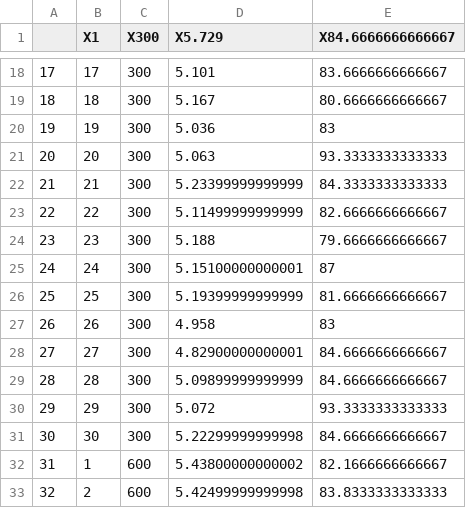
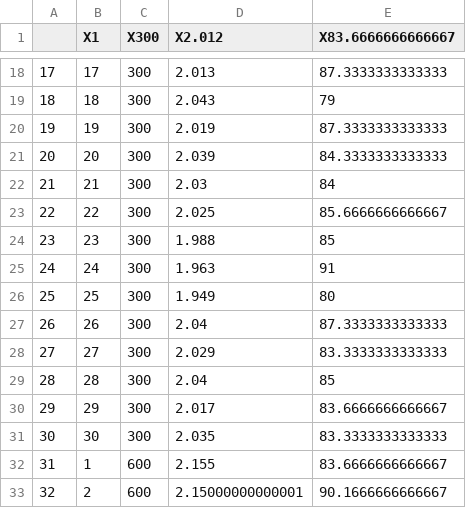
Before and after one commit to RParga/Parallel_R, a CSV file: Tarea_12/datos_Secuencial_T12_1.csv, drawn as a sheet; only a part is shown, gaps mark what is left out; the diff covers the shown part only.

```diff
--- a/Tarea_12/datos_Secuencial_T12_1.csv
+++ b/Tarea_12/datos_Secuencial_T12_1.csv
@@ -1 +1 @@
-"","X1","X300","X5.729","X84.6666666666667"
+"","X1","X300","X2.012","X83.6666666666667"
@@ -18,16 +18,16 @@
-"17",17,300,5.101,83.6666666666667
-"18",18,300,5.167,80.6666666666667
-"19",19,300,5.036,83
-"20",20,300,5.063,93.3333333333333
-"21",21,300,5.23399999999999,84.3333333333333
-"22",22,300,5.11499999999999,82.6666666666667
-"23",23,300,5.188,79.6666666666667
-"24",24,300,5.15100000000001,87
-"25",25,300,5.19399999999999,81.6666666666667
-"26",26,300,4.958,83
-"27",27,300,4.82900000000001,84.6666666666667
-"28",28,300,5.09899999999999,84.6666666666667
-"29",29,300,5.072,93.3333333333333
-"30",30,300,5.22299999999998,84.6666666666667
-"31",1,600,5.43800000000002,82.1666666666667
-"32",2,600,5.42499999999998,83.8333333333333
+"17",17,300,2.013,87.3333333333333
+"18",18,300,2.043,79
+"19",19,300,2.019,87.3333333333333
+"20",20,300,2.039,84.3333333333333
+"21",21,300,2.03,84
+"22",22,300,2.025,85.6666666666667
+"23",23,300,1.988,85
+"24",24,300,1.963,91
+"25",25,300,1.949,80
+"26",26,300,2.04,87.3333333333333
+"27",27,300,2.029,83.3333333333333
+"28",28,300,2.04,85
+"29",29,300,2.017,83.6666666666667
+"30",30,300,2.035,83.3333333333333
+"31",1,600,2.155,83.6666666666667
+"32",2,600,2.15000000000001,90.1666666666667
```
Also changed, not shown: 148 edited cells elsewhere in this file, Tarea_12/datos_Paralelo_T12_1.csv, 4 other files.
